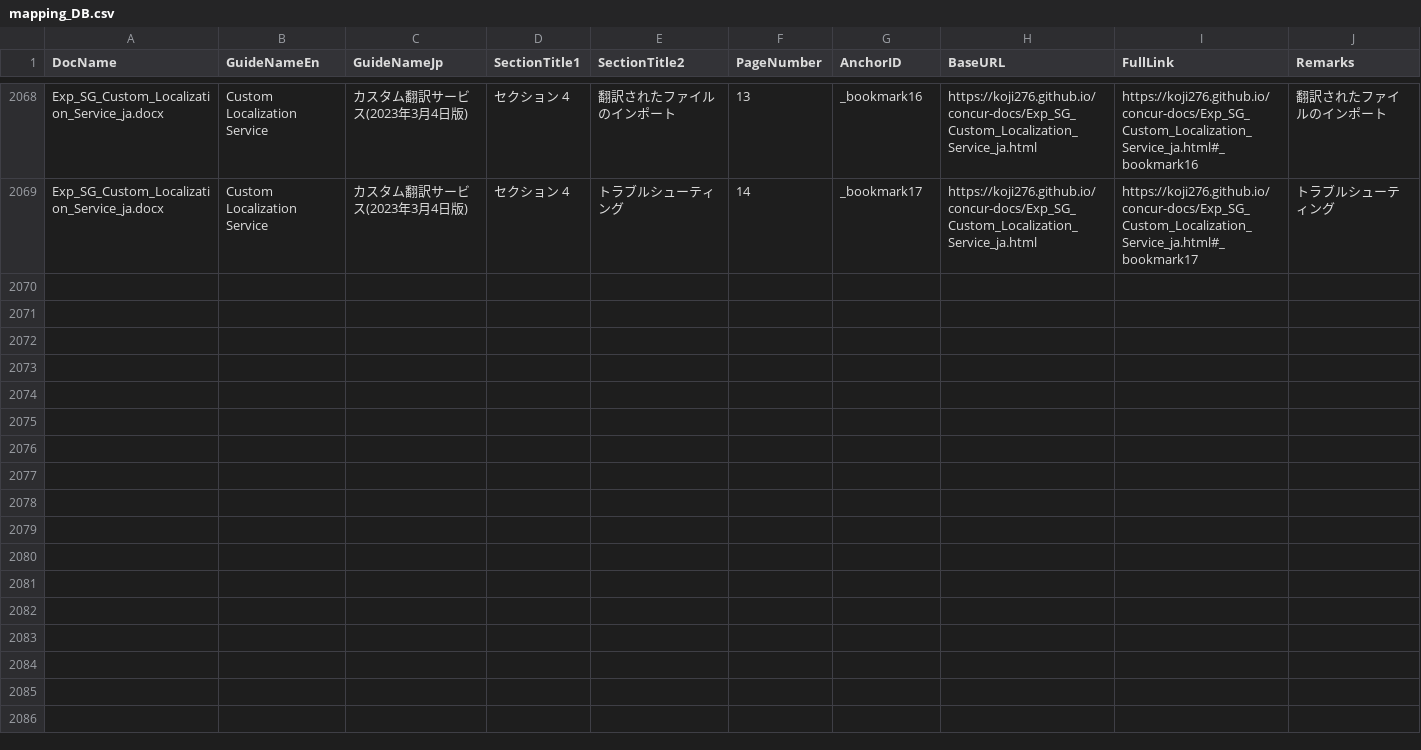
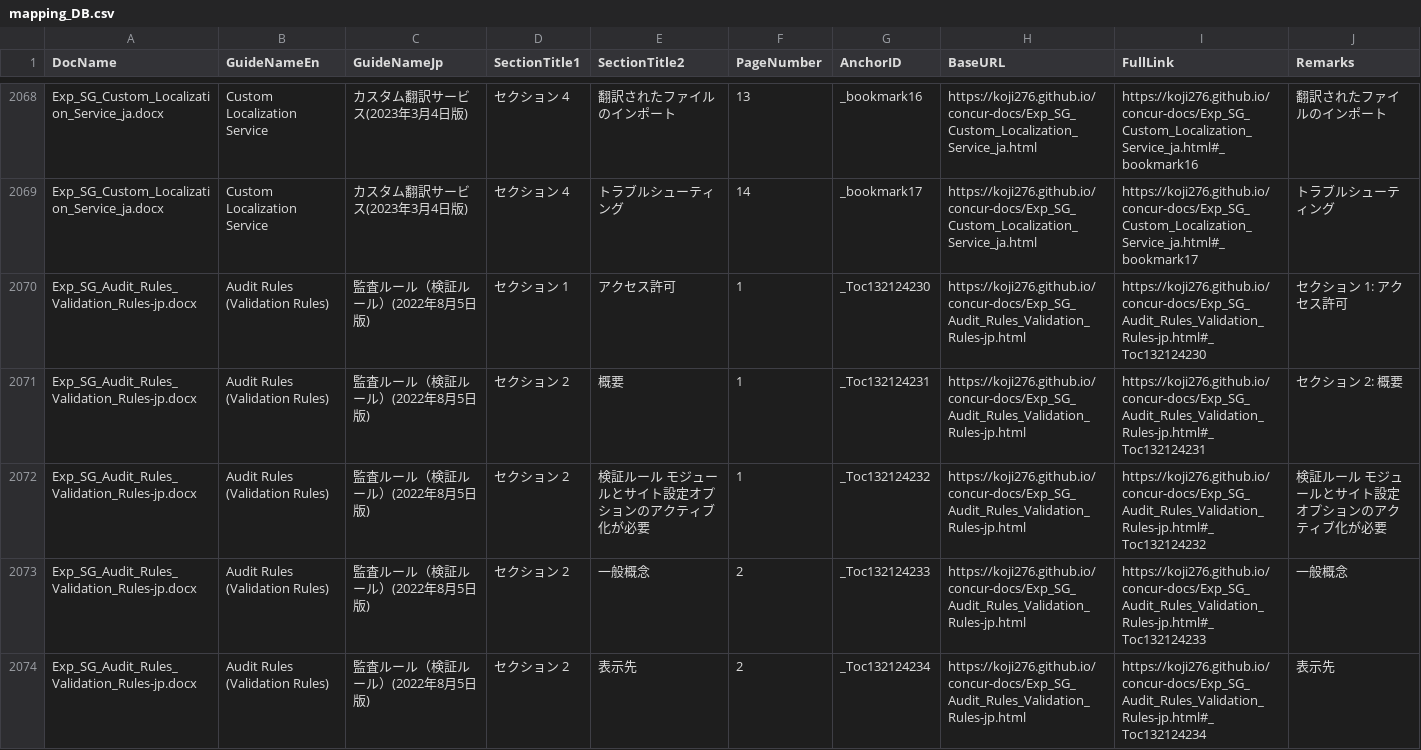
Before and after one commit to la-concur-standard-support/concur-standard-helper, a CSV file: mapping_DB.csv, drawn as a sheet; only a part is shown, gaps mark what is left out; the diff covers the shown part only.

Commit message:
Add files via upload

```diff
--- a/mapping_DB.csv
+++ b/mapping_DB.csv
@@ -2448 +2448,6 @@ Exp_SG_Custom_Localization_Service_ja.docx,Custom Localization Service,カスタ
 Exp_SG_Custom_Localization_Service_ja.docx,Custom Localization Service,カスタム翻訳サービス(2023年3月4日版),セクション 4,トラブルシューティング,14,_bookmark17,https://koji276.github.io/concur-docs/Exp_SG_Custom_Localization_Service_ja.html,https://koji276.github.io/concur-docs/Exp_SG_Custom_Localization_Service_ja.html#_bookmark17,トラブルシューティング
+Exp_SG_Audit_Rules_Validation_Rules-jp.docx,Audit Rules (Validation Rules),監査ルール（検証ルール）(2022年8月5日版),セクション 1,アクセス許可,1,_Toc132124230,https://koji276.github.io/concur-docs/Exp_SG_Audit_Rules_Validation_Rules-jp.html,https://koji276.github.io/concur-docs/Exp_SG_Audit_Rules_Validation_Rules-jp.html#_Toc132124230,セクション 1:	アクセス許可
+Exp_SG_Audit_Rules_Validation_Rules-jp.docx,Audit Rules (Validation Rules),監査ルール（検証ルール）(2022年8月5日版),セクション 2,概要,1,_Toc132124231,https://koji276.github.io/concur-docs/Exp_SG_Audit_Rules_Validation_Rules-jp.html,https://koji276.github.io/concur-docs/Exp_SG_Audit_Rules_Validation_Rules-jp.html#_Toc132124231,セクション 2:	概要
+Exp_SG_Audit_Rules_Validation_Rules-jp.docx,Audit Rules (Validation Rules),監査ルール（検証ルール）(2022年8月5日版),セクション 2,検証ルール モジュールとサイト設定オプションのアクティブ化が必要,1,_Toc132124232,https://koji276.github.io/concur-docs/Exp_SG_Audit_Rules_Validation_Rules-jp.html,https://koji276.github.io/concur-docs/Exp_SG_Audit_Rules_Validation_Rules-jp.html#_Toc132124232,検証ルール モジュールとサイト設定オプションのアクティブ化が必要
+Exp_SG_Audit_Rules_Validation_Rules-jp.docx,Audit Rules (Validation Rules),監査ルール（検証ルール）(2022年8月5日版),セクション 2,一般概念,2,_Toc132124233,https://koji276.github.io/concur-docs/Exp_SG_Audit_Rules_Validation_Rules-jp.html,https://koji276.github.io/concur-docs/Exp_SG_Audit_Rules_Validation_Rules-jp.html#_Toc132124233,一般概念
+Exp_SG_Audit_Rules_Validation_Rules-jp.docx,Audit Rules (Validation Rules),監査ルール（検証ルール）(2022年8月5日版),セクション 2,表示先,2,_Toc132124234,https://koji276.github.io/concur-docs/Exp_SG_Audit_Rules_Validation_Rules-jp.html,https://koji276.github.io/concur-docs/Exp_SG_Audit_Rules_Validation_Rules-jp.html#_Toc132124234,表示先
```
Also changed, not shown: 14 added rows elsewhere in this file.
